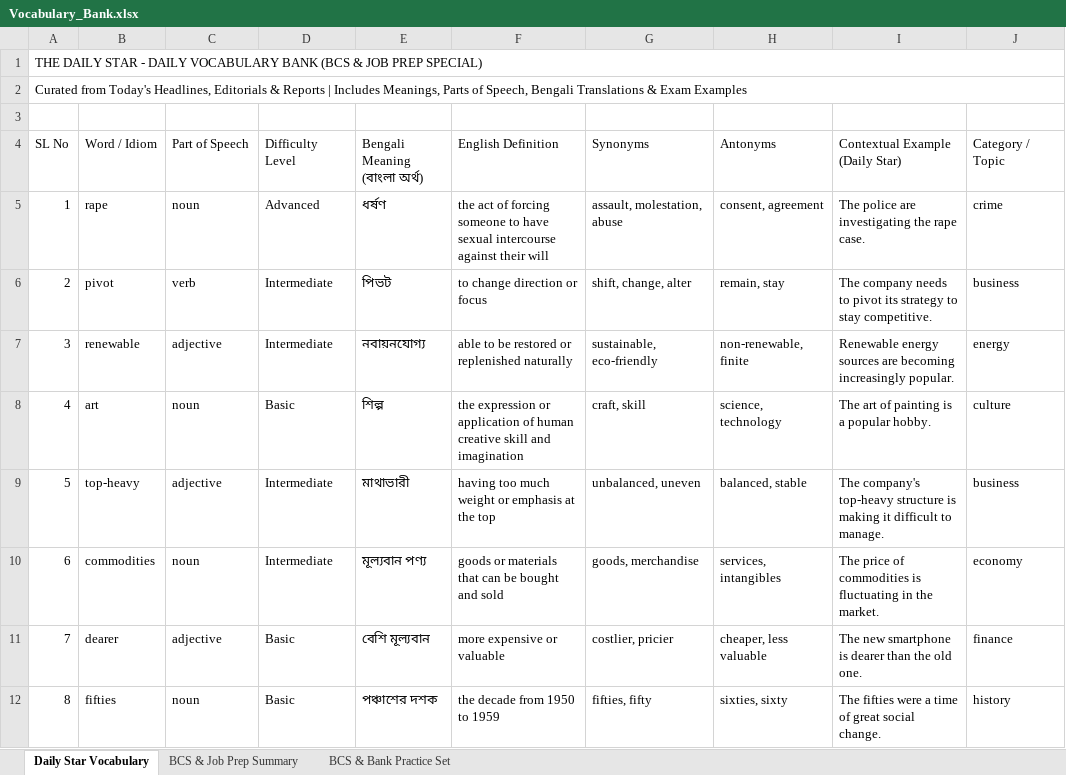
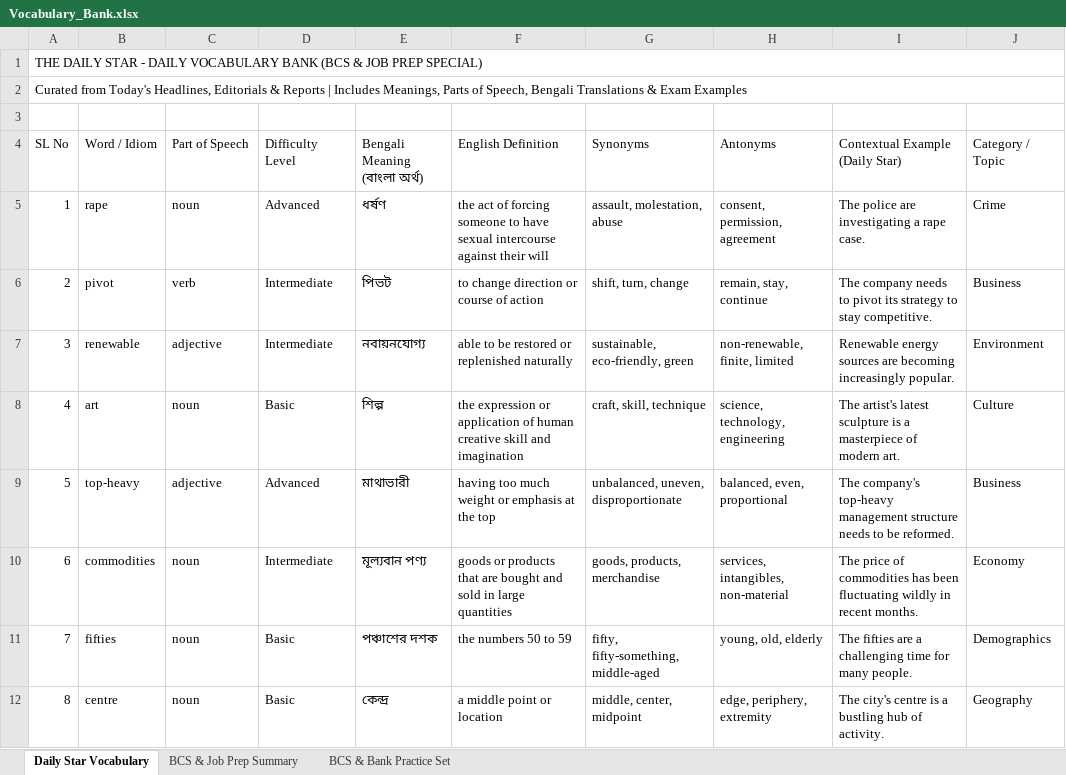
Before and after one commit to imroudro-ship-it/bcs-telegram-bot, an Excel workbook: data/Vocabulary_Bank.xlsx, sheet Daily Star Vocabulary, drawn as a sheet; only a part is shown; values as stored, in another font and other column widths than the file's, no cell formats; removed rows and columns are numbered as before the commit, all else as after; the diff covers the shown part only; the diff names each change by its address in the sheet, - before the commit and + after, or states it on an @@ line.

```diff
--- a/data/Vocabulary_Bank.xlsx (sheet Daily Star Vocabulary)
+++ b/data/Vocabulary_Bank.xlsx (sheet Daily Star Vocabulary)
-H5 (Antonyms): consent, agreement
+H5 (Antonyms): consent, permission, agreement
-I5 (Contextual Example (Daily Star)): The police are investigating the rape case.
+I5 (Contextual Example (Daily Star)): The police are investigating a rape case.
-J5 (Category / Topic): crime
+J5 (Category / Topic): Crime
-F6 (English Definition): to change direction or focus
+F6 (English Definition): to change direction or course of action
-G6 (Synonyms): shift, change, alter
+G6 (Synonyms): shift, turn, change
-H6 (Antonyms): remain, stay
+H6 (Antonyms): remain, stay, continue
-J6 (Category / Topic): business
+J6 (Category / Topic): Business
-G7 (Synonyms): sustainable, eco-friendly
+G7 (Synonyms): sustainable, eco-friendly, green
-H7 (Antonyms): non-renewable, finite
+H7 (Antonyms): non-renewable, finite, limited
-J7 (Category / Topic): energy
+J7 (Category / Topic): Environment
-G8 (Synonyms): craft, skill
+G8 (Synonyms): craft, skill, technique
-H8 (Antonyms): science, technology
+H8 (Antonyms): science, technology, engineering
-I8 (Contextual Example (Daily Star)): The art of painting is a popular hobby.
+I8 (Contextual Example (Daily Star)): The artist's latest sculpture is a masterpiece of modern art.
-J8 (Category / Topic): culture
+J8 (Category / Topic): Culture
-D9 (Difficulty Level): Intermediate
+D9 (Difficulty Level): Advanced
-G9 (Synonyms): unbalanced, uneven
+G9 (Synonyms): unbalanced, uneven, disproportionate
-H9 (Antonyms): balanced, stable
+H9 (Antonyms): balanced, even, proportional
-I9 (Contextual Example (Daily Star)): …company's top-heavy structure is making it difficult to manage.
+I9 (Contextual Example (Daily Star)): …company's top-heavy management structure needs to be reformed.
-J9 (Category / Topic): business
+J9 (Category / Topic): Business
-F10 (English Definition): goods or materials that can be bought and sold
+F10 (English Definition): goods or products that are bought and sold in large quantities
-G10 (Synonyms): goods, merchandise
+G10 (Synonyms): goods, products, merchandise
-H10 (Antonyms): services, intangibles
+H10 (Antonyms): services, intangibles, non-material
-I10 (Contextual Example (Daily Star)): …of commodities is fluctuating in the market.
+I10 (Contextual Example (Daily Star)): …of commodities has been fluctuating wildly in recent months.
-J10 (Category / Topic): economy
+J10 (Category / Topic): Economy
-row 11: 7 | dearer | adjective | Basic | বেশি মূল্যবান | more expensive or valuable | costlier, pricier | cheaper, less valuable | The new smartphone is dearer than the old one. | finance
@@ column A (SL No) renumbered between rows 11 and 20 @@
-F11 (English Definition): the decade from 1950 to 1959
+F11 (English Definition): the numbers 50 to 59
-G11 (Synonyms): fifties, fifty
+G11 (Synonyms): fifty, fifty-something, middle-aged
-H11 (Antonyms): sixties, sixty
+H11 (Antonyms): young, old, elderly
-I11 (Contextual Example (Daily Star)): The fifties were a time of great social change.
+I11 (Contextual Example (Daily Star)): The fifties are a challenging time for many people.
-J11 (Category / Topic): history
+J11 (Category / Topic): Demographics
+row 12: 8 | centre | noun | Basic | কেন্দ্র | a middle point or location | middle, center, midpoint | edge, periphery, extremity | The city's centre is a bustling hub of activity. | Geography
```
Also changed, not shown: 4 added rows, 5 removed rows and 24 edited cells elsewhere in this sheet, sheet BCS & Job Prep Summary, cell formats, 2 other files.
